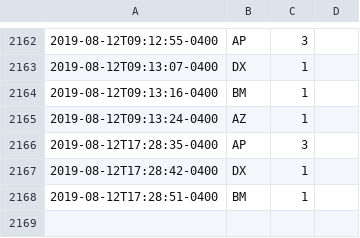
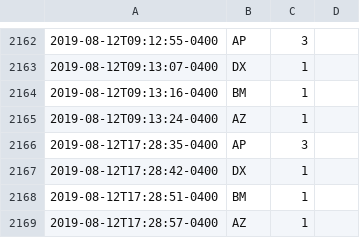
Before and after one commit to fuzzyTew/todo, a CSV file: Routine/meds/2019-meds.csv, drawn as a sheet; only a part is shown, gaps mark what is left out; the diff names each change by its address in the sheet, - before the commit and + after, or states it on an @@ line.

Commit message:
meds AZ 1

```diff
--- a/Routine/meds/2019-meds.csv
+++ b/Routine/meds/2019-meds.csv
+row 2169: 2019-08-12T17:28:57-0400 | AZ | 1
```
